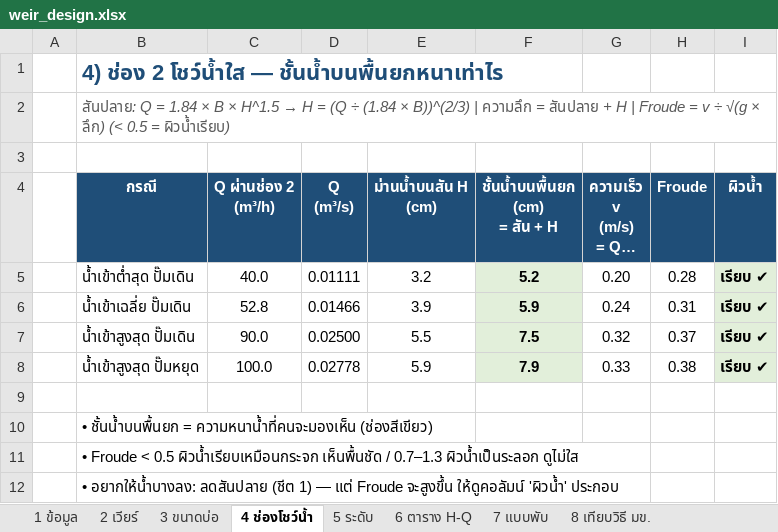
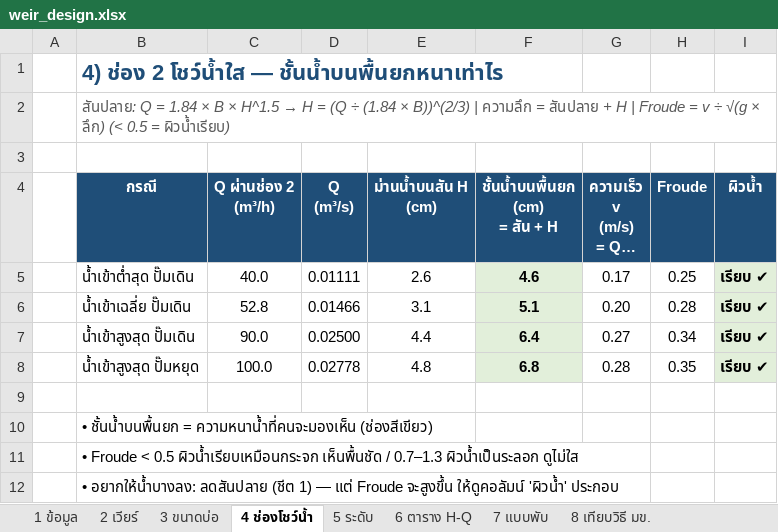
Before and after one commit to artkantaphit43/-, an Excel workbook: weir_design.xlsx, sheet 4 ช่องโชว์น้ำ, drawn as a sheet; long unchanged cells end in …; values as stored, in another font and other column widths than the file's, no borders; the diff names each change by its address in the sheet, - before the commit and + after, or states it on an @@ line.

```diff
--- a/weir_design.xlsx (sheet 4 ช่องโชว์น้ำ)
+++ b/weir_design.xlsx (sheet 4 ช่องโชว์น้ำ)
-E5 (ม่านน้ำบนสัน H (cm)): 3.2
+E5 (ม่านน้ำบนสัน H (cm)): 2.6
-F5 (ชั้นน้ำบนพื้นยก (cm) = สัน + H): 5.2
+F5 (ชั้นน้ำบนพื้นยก (cm) = สัน + H): 4.6
-G5 (ความเร็ว v (m/s) = Q ÷ (B × ลึก)): 0.20
+G5 (ความเร็ว v (m/s) = Q ÷ (B × ลึก)): 0.17
-H5 (Froude): 0.28
+H5 (Froude): 0.25
-E6 (ม่านน้ำบนสัน H (cm)): 3.9
+E6 (ม่านน้ำบนสัน H (cm)): 3.1
-F6 (ชั้นน้ำบนพื้นยก (cm) = สัน + H): 5.9
+F6 (ชั้นน้ำบนพื้นยก (cm) = สัน + H): 5.1
-G6 (ความเร็ว v (m/s) = Q ÷ (B × ลึก)): 0.24
+G6 (ความเร็ว v (m/s) = Q ÷ (B × ลึก)): 0.20
-H6 (Froude): 0.31
+H6 (Froude): 0.28
-E7 (ม่านน้ำบนสัน H (cm)): 5.5
+E7 (ม่านน้ำบนสัน H (cm)): 4.4
-F7 (ชั้นน้ำบนพื้นยก (cm) = สัน + H): 7.5
+F7 (ชั้นน้ำบนพื้นยก (cm) = สัน + H): 6.4
-G7 (ความเร็ว v (m/s) = Q ÷ (B × ลึก)): 0.32
+G7 (ความเร็ว v (m/s) = Q ÷ (B × ลึก)): 0.27
-H7 (Froude): 0.37
+H7 (Froude): 0.34
-E8 (ม่านน้ำบนสัน H (cm)): 5.9
+E8 (ม่านน้ำบนสัน H (cm)): 4.8
-F8 (ชั้นน้ำบนพื้นยก (cm) = สัน + H): 7.9
+F8 (ชั้นน้ำบนพื้นยก (cm) = สัน + H): 6.8
-G8 (ความเร็ว v (m/s) = Q ÷ (B × ลึก)): 0.33
+G8 (ความเร็ว v (m/s) = Q ÷ (B × ลึก)): 0.28
-H8 (Froude): 0.38
+H8 (Froude): 0.35
```
Also changed, not shown: sheet 3 ขนาดบ่อ, sheet 7 แบบพับ, sheet 8 เทียบวิธี มข., sheet 5 ระดับ, formulas that keep their value, 14 other files.
